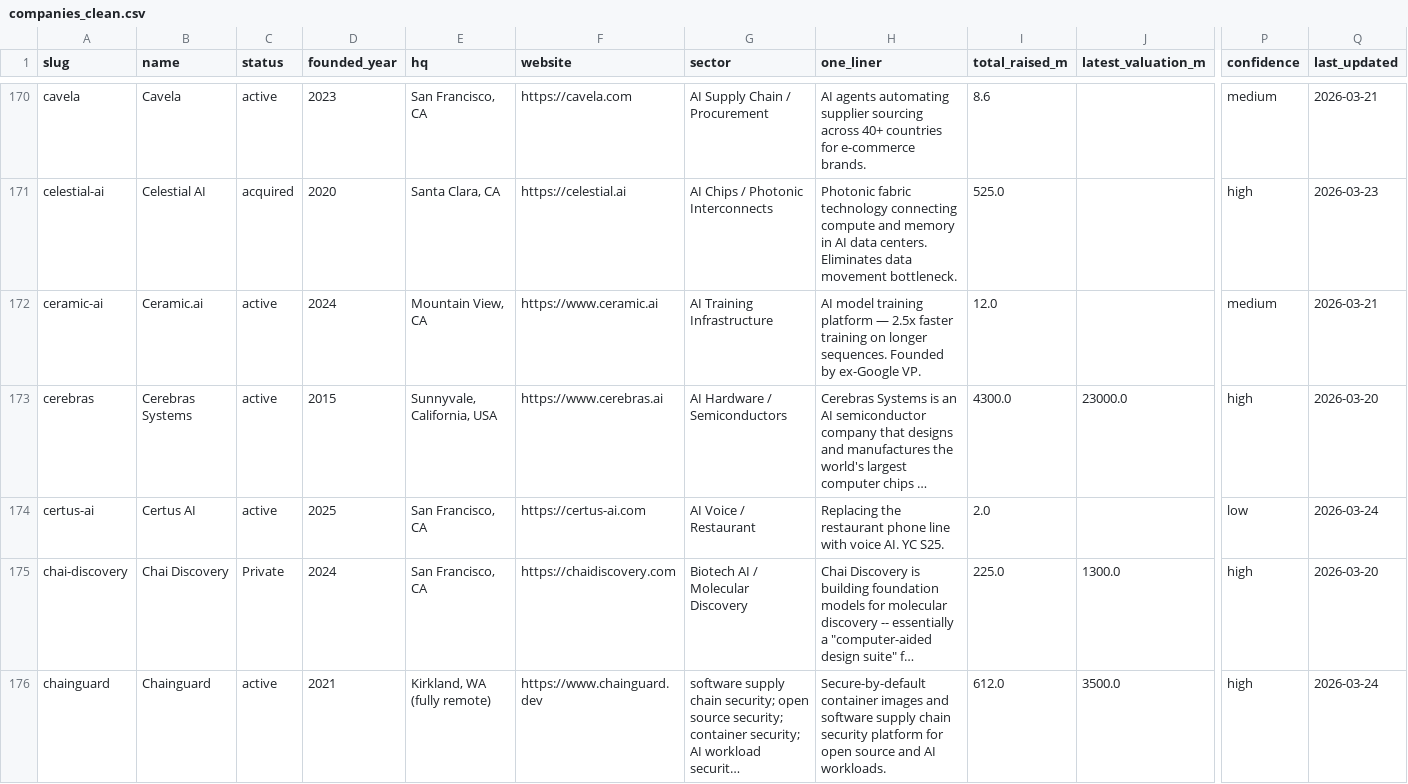
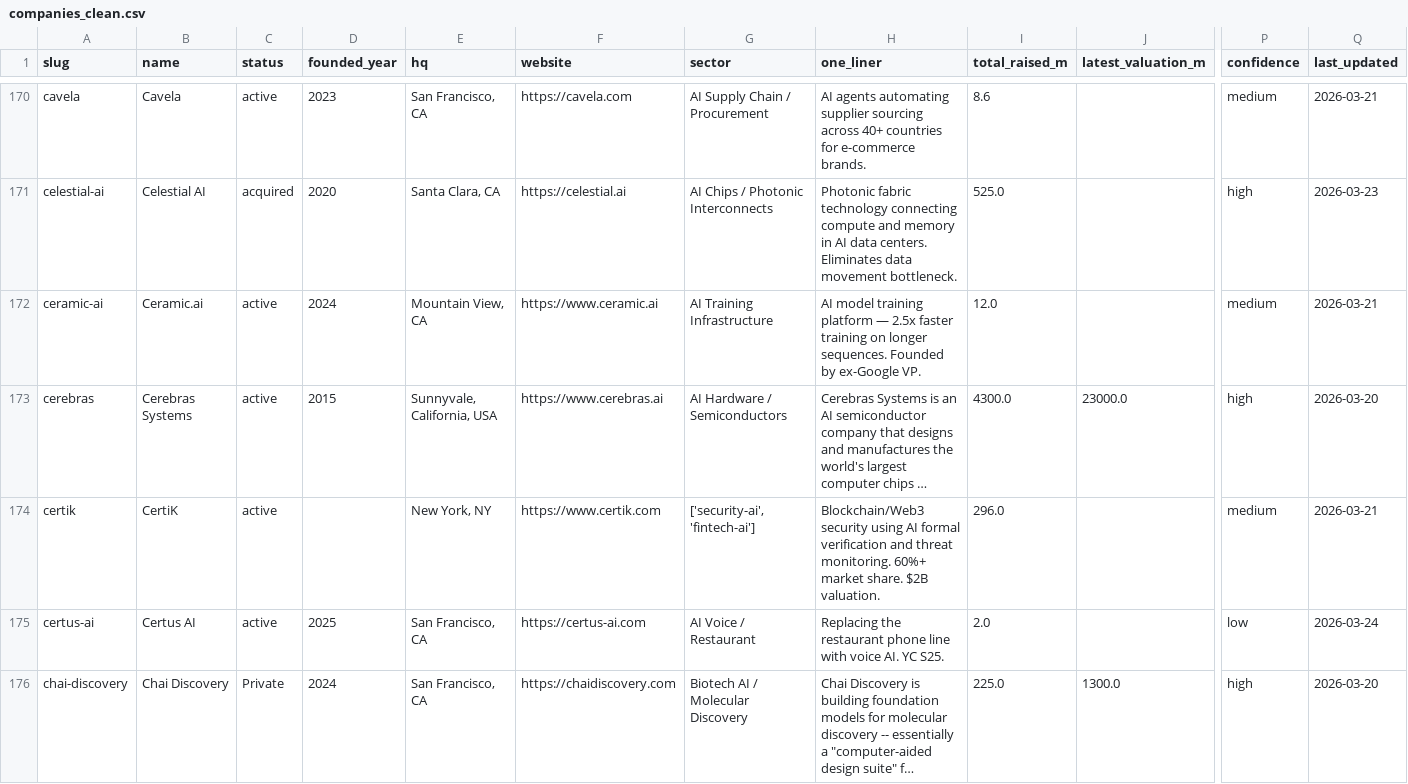
Before and after one commit to SoujiOkita98/AI-100-Lab, a CSV file: exports/companies_clean.csv, drawn as a sheet; only a part is shown, gaps mark what is left out; the shorter side is filled out with more unchanged rows; long unchanged cells end in …; rows hold the shown columns only; the diff covers the shown part only; the diff names each change by its address in the sheet, - before the commit and + after, or states it on an @@ line.

```diff
--- a/exports/companies_clean.csv
+++ b/exports/companies_clean.csv
+row 174: certik | CertiK | active |  | New York, NY | https://www.certik.com | ['security-ai', 'fintech-ai'] | Blockchain/Web3 security using AI formal verification and threat monitoring. 60%+ market share. $2B valuation. | 296.0 |  | medium | 2026-03-21
```
Also changed, not shown: 6 added rows elsewhere in this file, exports/founders_clean.csv, exports/rounds_clean.csv, 9 other files.
